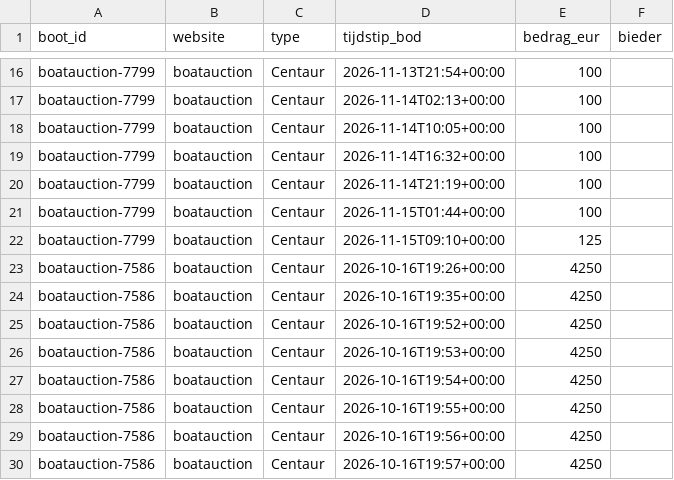
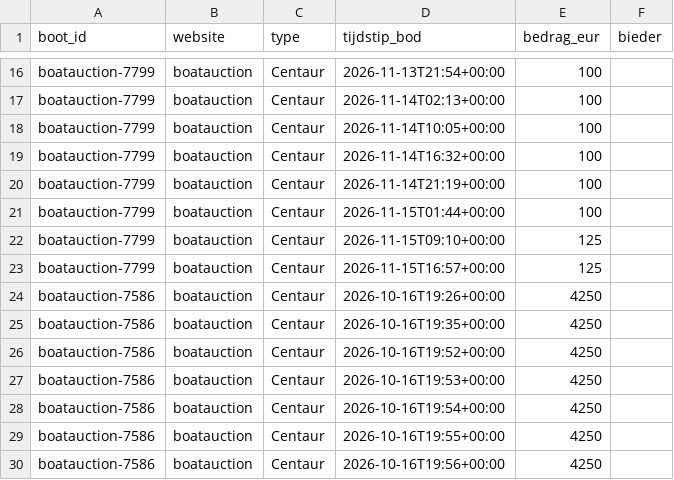
Before and after one commit to brennyc86/westerlyzoeker, a CSV file: docs/data/biedingen.csv, drawn as a sheet; only a part is shown, gaps mark what is left out; the shorter side is filled out with more unchanged rows.

Commit message:
Data bijgewerkt

```diff
--- a/docs/data/biedingen.csv
+++ b/docs/data/biedingen.csv
@@ -22,2 +22,3 @@ boatauction-7799,boatauction,Centaur,2026-11-15T01:44+00:00,100,
 boatauction-7799,boatauction,Centaur,2026-11-15T09:10+00:00,125,
+boatauction-7799,boatauction,Centaur,2026-11-15T16:57+00:00,125,
 boatauction-7586,boatauction,Centaur,2026-10-16T19:26+00:00,4250,
```
Also changed, not shown: docs/data/boten.csv, 1 other file.
